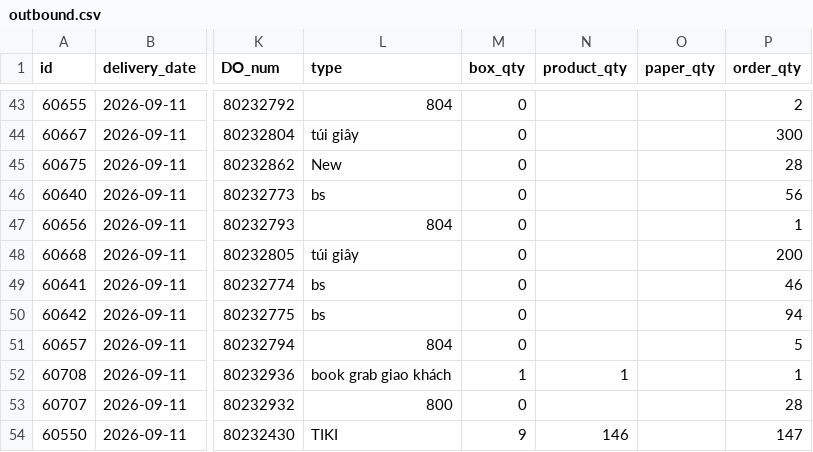
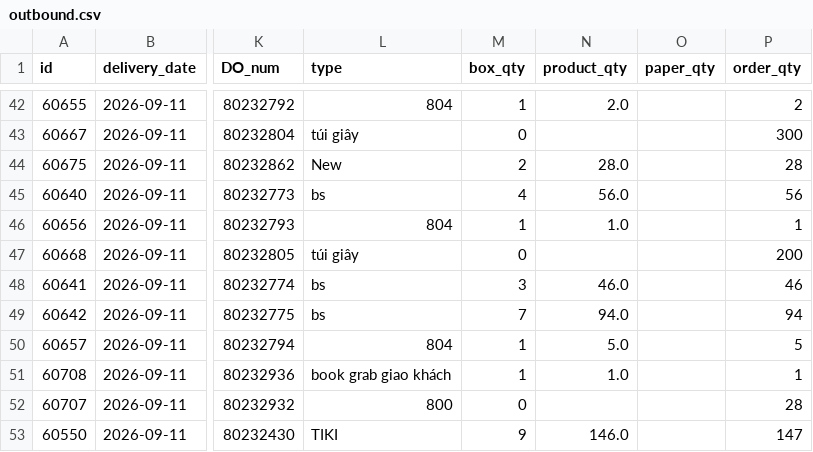
Before and after one commit to thuanmaison113-boop/report, a CSV file: outbound.csv, drawn as a sheet; only a part is shown, gaps mark what is left out; addresses are those after the commit; the diff covers the shown part only; the diff names each change by its address in the sheet, - before the commit and + after, or states it on an @@ line.

```diff
--- a/outbound.csv
+++ b/outbound.csv
-M42 (box_qty): 0
+M42 (box_qty): 1
-N42 (product_qty): (empty)
+N42 (product_qty): 2.0
-M44 (box_qty): 0
+M44 (box_qty): 2
-N44 (product_qty): (empty)
+N44 (product_qty): 28.0
-M45 (box_qty): 0
+M45 (box_qty): 4
-N45 (product_qty): (empty)
+N45 (product_qty): 56.0
-M46 (box_qty): 0
+M46 (box_qty): 1
-N46 (product_qty): (empty)
+N46 (product_qty): 1.0
-M48 (box_qty): 0
+M48 (box_qty): 3
-N48 (product_qty): (empty)
+N48 (product_qty): 46.0
-M49 (box_qty): 0
+M49 (box_qty): 7
-N49 (product_qty): (empty)
+N49 (product_qty): 94.0
-M50 (box_qty): 0
+M50 (box_qty): 1
-N50 (product_qty): (empty)
+N50 (product_qty): 5.0
-N51 (product_qty): 1
+N51 (product_qty): 1.0
-N53 (product_qty): 146
+N53 (product_qty): 146.0
```
Also changed, not shown: 1 removed row and 64 edited cells elsewhere in this file, inbound.csv.
